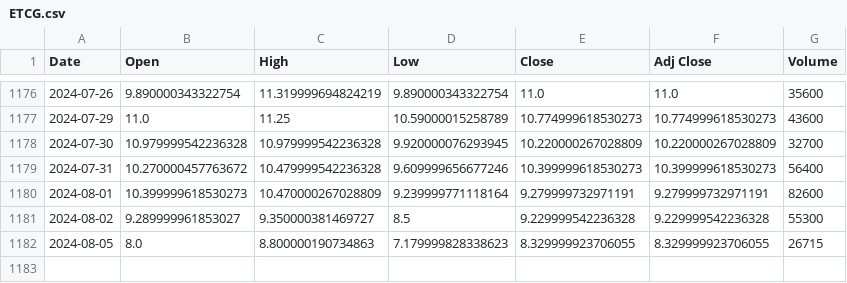
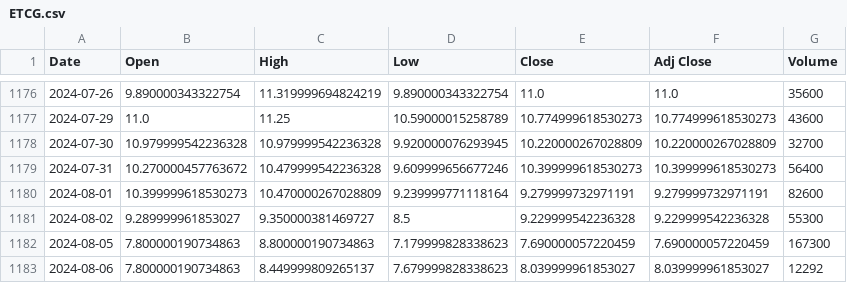
Before and after one commit to bharxhav/crypto-prognosis, a CSV file: data/assets/ETCG.csv, drawn as a sheet; only a part is shown, gaps mark what is left out.

```diff
--- a/data/assets/ETCG.csv
+++ b/data/assets/ETCG.csv
@@ -1181,2 +1181,3 @@ Date,Open,High,Low,Close,Adj Close,Volume
 2024-08-02,9.289999961853027,9.350000381469727,8.5,9.229999542236328,9.229999542236328,55300
-2024-08-05,8.0,8.800000190734863,7.179999828338623,8.329999923706055,8.329999923706055,26715
+2024-08-05,7.800000190734863,8.800000190734863,7.179999828338623,7.690000057220459,7.690000057220459,167300
+2024-08-06,7.800000190734863,8.449999809265137,7.679999828338623,8.039999961853027,8.039999961853027,12292
```
Also changed, not shown: data/assets/ETHE.csv, data/assets/GBTC.csv, 5 other files.
